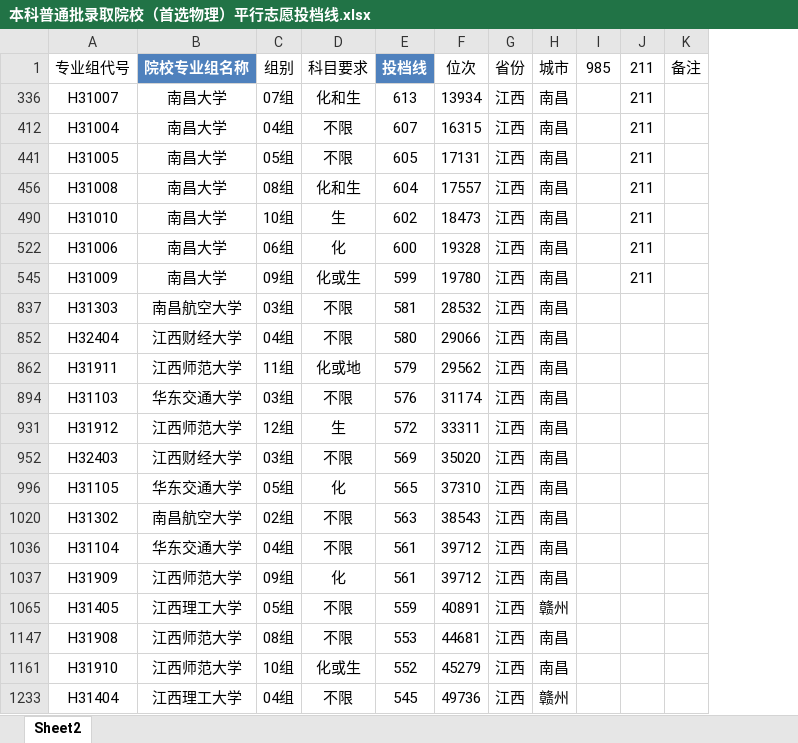
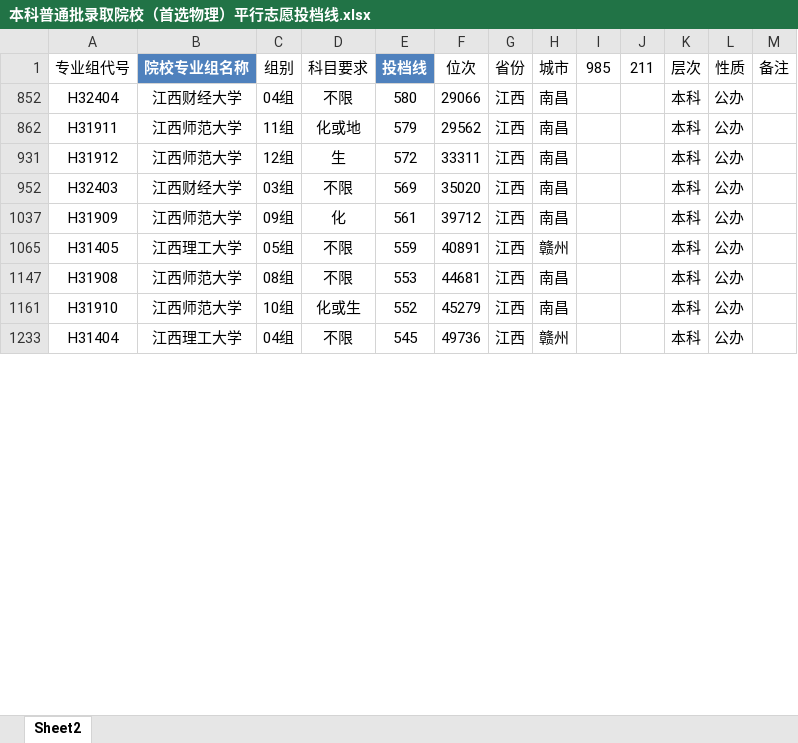
Before and after one commit to SimonXinw/python-nodejs-tools, an Excel workbook: 高考全国院校投档线-文件转换_数据清洗/湖北/2023/本科普通批录取院校（首选物理）平行志愿投档线.xlsx, sheet Sheet2, drawn as a sheet; only a part is shown; values as stored, in another font and other column widths than the file's, no borders; table styles not drawn; removed rows and columns are numbered as before the commit, all else as after; the diff covers the shown part only; the diff names each change by its address in the sheet, - before the commit and + after, or states it on an @@ line.

```diff
--- a/高考全国院校投档线-文件转换_数据清洗/湖北/2023/本科普通批录取院校（首选物理）平行志愿投档线.xlsx (sheet Sheet2)
+++ b/高考全国院校投档线-文件转换_数据清洗/湖北/2023/本科普通批录取院校（首选物理）平行志愿投档线.xlsx (sheet Sheet2)
+column K (层次), rows 852-1233: all 本科
+column L (性质), rows 852-1233: all 公办
-row 336: H31007 | 南昌大学 | 07组 | 化和生 | 613 | 13934 | 江西 | 南昌 |  | 211
-row 412: H31004 | 南昌大学 | 04组 | 不限 | 607 | 16315 | 江西 | 南昌 |  | 211
-row 441: H31005 | 南昌大学 | 05组 | 不限 | 605 | 17131 | 江西 | 南昌 |  | 211
-row 456: H31008 | 南昌大学 | 08组 | 化和生 | 604 | 17557 | 江西 | 南昌 |  | 211
-row 490: H31010 | 南昌大学 | 10组 | 生 | 602 | 18473 | 江西 | 南昌 |  | 211
-row 522: H31006 | 南昌大学 | 06组 | 化 | 600 | 19328 | 江西 | 南昌 |  | 211
-row 545: H31009 | 南昌大学 | 09组 | 化或生 | 599 | 19780 | 江西 | 南昌 |  | 211
-row 837: H31303 | 南昌航空大学 | 03组 | 不限 | 581 | 28532 | 江西 | 南昌
-row 894: H31103 | 华东交通大学 | 03组 | 不限 | 576 | 31174 | 江西 | 南昌
-row 996: H31105 | 华东交通大学 | 05组 | 化 | 565 | 37310 | 江西 | 南昌
-row 1020: H31302 | 南昌航空大学 | 02组 | 不限 | 563 | 38543 | 江西 | 南昌
-row 1036: H31104 | 华东交通大学 | 04组 | 不限 | 561 | 39712 | 江西 | 南昌
```
Also changed, not shown: 62 removed rows elsewhere in this sheet, hidden cells.
